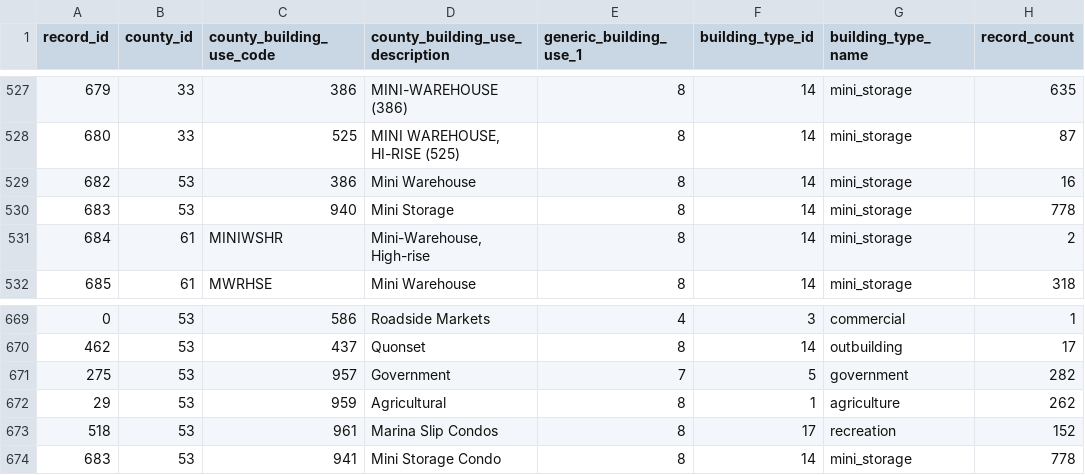
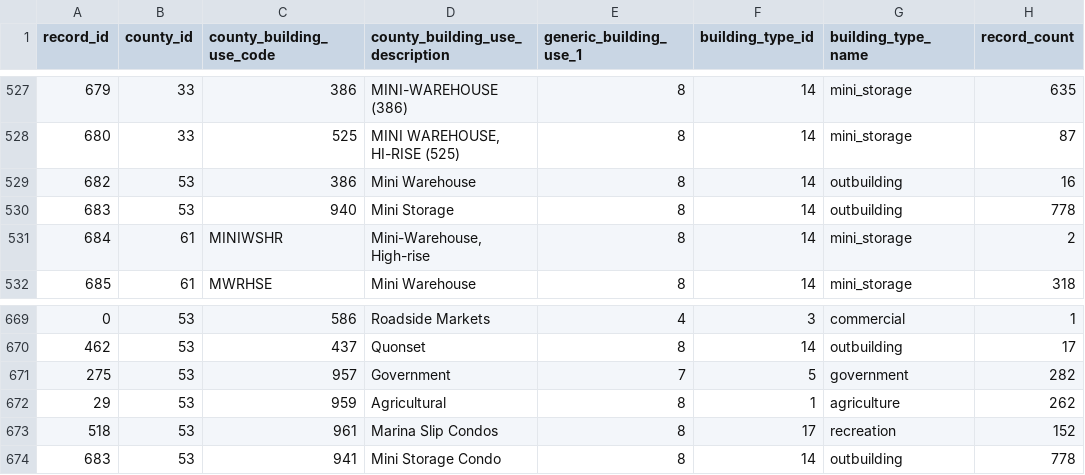
Before and after one commit to psrc/urbansim-baseyear-prep, a CSV file: collect_parcels_buildings/BY2023/data/building_use_generic_reclass_2023.csv, drawn as a sheet; only a part is shown, gaps mark what is left out.

Commit message:
changes in building processing and lodes

```diff
--- a/collect_parcels_buildings/BY2023/data/building_use_generic_reclass_2023.csv
+++ b/collect_parcels_buildings/BY2023/data/building_use_generic_reclass_2023.csv
@@ -528,4 +528,4 @@ record_id,county_id,"county_building_use_code","county_building_use_description"
 680,33,"525","MINI WAREHOUSE, HI-RISE (525)",8,14,"mini_storage",87
-682,53,"386","Mini Warehouse",8,14,"mini_storage",16
-683,53,"940","Mini Storage",8,14,"mini_storage",778
+682,53,"386","Mini Warehouse",8,14,"outbuilding",16
+683,53,"940","Mini Storage",8,14,"outbuilding",778
 684,61,"MINIWSHR","Mini-Warehouse, High-rise",8,14,"mini_storage",2
@@ -673,2 +673,2 @@ record_id,county_id,"county_building_use_code","county_building_use_description"
 518,53,"961","Marina Slip Condos",8,17,"recreation",152
-683,53,"941","Mini Storage Condo",8,14,"mini_storage",778
+683,53,"941","Mini Storage Condo",8,14,"outbuilding",778
```
Also changed, not shown: 10 other files.
